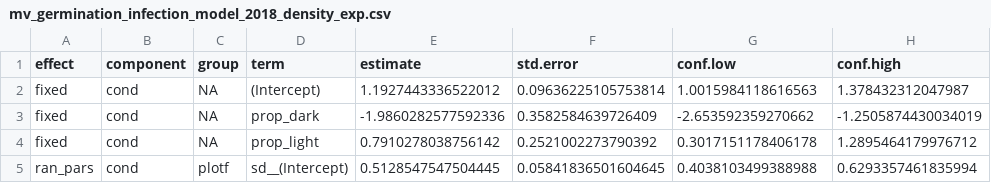
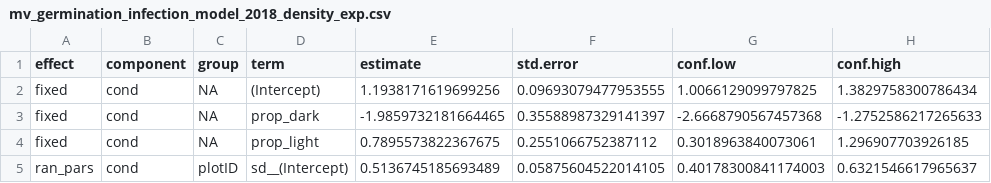
Before and after one commit to aekendig/invasive-grass-disease, a CSV file: output/mv_germination_infection_model_2018_density_exp.csv, drawn as a sheet.

```diff
--- a/output/mv_germination_infection_model_2018_density_exp.csv
+++ b/output/mv_germination_infection_model_2018_density_exp.csv
@@ -1,5 +1,5 @@
 effect,component,group,term,estimate,std.error,conf.low,conf.high
-fixed,cond,NA,(Intercept),1.1927443336522012,0.09636225105753814,1.0015984118616563,1.378432312047987
-fixed,cond,NA,prop_dark,-1.9860282577592336,0.3582584639726409,-2.653592359270662,-1.2505874430034019
-fixed,cond,NA,prop_light,0.7910278038756142,0.2521002273790392,0.3017151178406178,1.2895464179976712
-ran_pars,cond,plotf,sd__(Intercept),0.5128547547504445,0.05841836501604645,0.4038103499388988,0.6293357461835994
+fixed,cond,NA,(Intercept),1.1938171619699256,0.09693079477953555,1.0066129099797825,1.3829758300786434
+fixed,cond,NA,prop_dark,-1.9859732181664465,0.35588987329141397,-2.6668790567457368,-1.2752586217265633
+fixed,cond,NA,prop_light,0.7895573822367675,0.2551066752387112,0.3018963840073061,1.296907703926185
+ran_pars,cond,plotID,sd__(Intercept),0.5136745185693489,0.05875604522014105,0.40178300841174003,0.6321546617965637
```
Also changed, not shown: output/ev_germination_fungicide_model_2018_2019_density_exp.csv, output/mv_germination_fungicide_model_2018_density_exp.csv, 9 other files.
